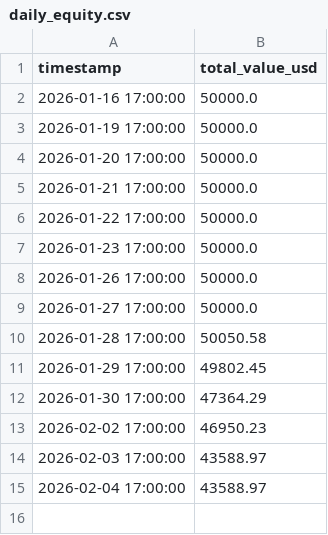
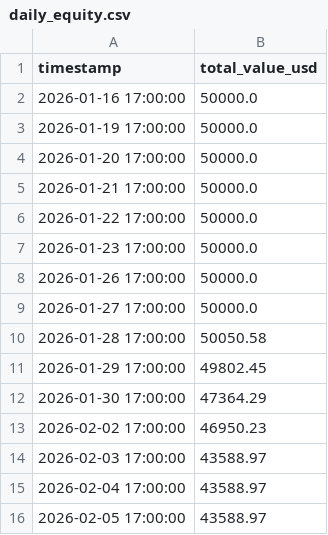
Before and after one commit to rozavala/real_options, a CSV file: dev/data/daily_equity.csv, drawn as a sheet.

```diff
--- a/dev/data/daily_equity.csv
+++ b/dev/data/daily_equity.csv
@@ -15 +15,2 @@ timestamp,total_value_usd
 2026-02-04 17:00:00,43588.97
+2026-02-05 17:00:00,43588.97
```
Also changed, not shown: 4 other files.
